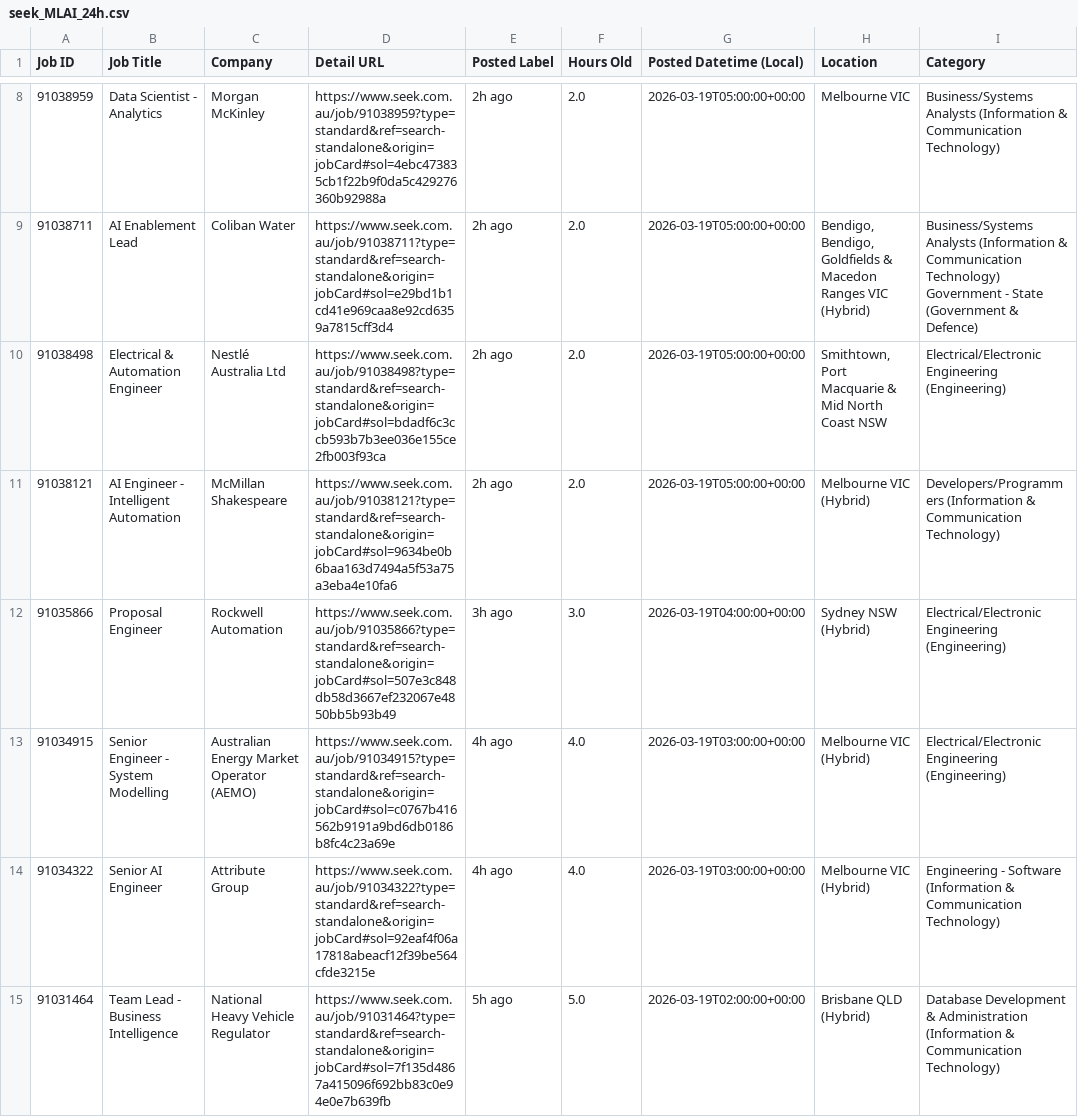
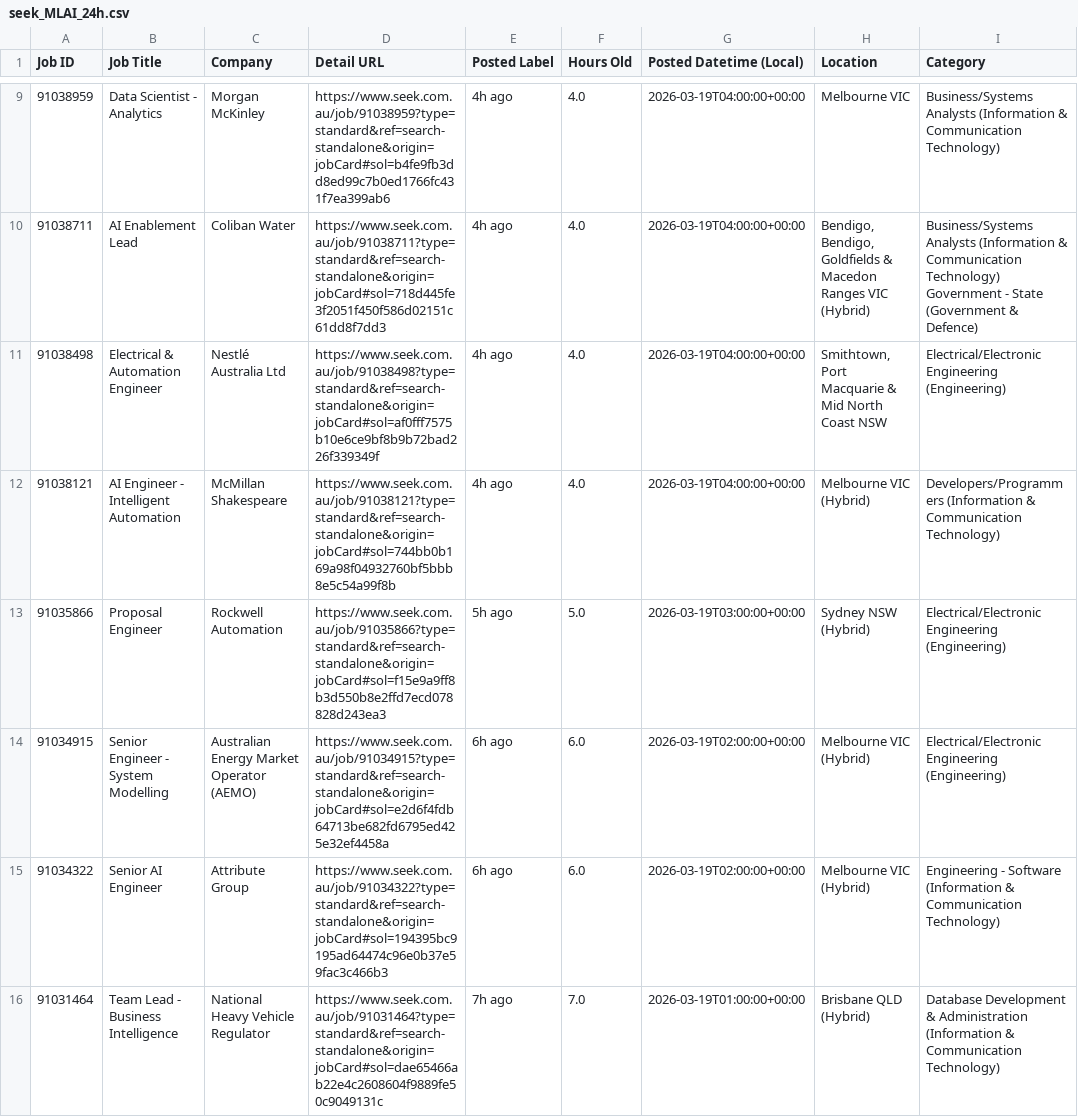
Before and after one commit to TIMXSHI/JobScrapper_SEEK_BA.BI, a CSV file: seek_MLAI_24h.csv, drawn as a sheet; only a part is shown, gaps mark what is left out; addresses are those after the commit; the diff covers the shown part only; the diff names each change by its address in the sheet, - before the commit and + after, or states it on an @@ line.

```diff
--- a/seek_MLAI_24h.csv
+++ b/seek_MLAI_24h.csv
-D9 (Detail URL): https://www.seek.com.au/job/91038959?type=standard&ref=search-standalone&origin=jobCard#sol=4ebc473835cb1f22b9f0da5c429276360b92988a
+D9 (Detail URL): https://www.seek.com.au/job/91038959?type=standard&ref=search-standalone&origin=jobCard#sol=b4fe9fb3dd8ed99c7b0ed1766fc431f7ea399ab6
-E9:E12 (Posted Label): 2h ago
+E9:E12 (Posted Label): 4h ago
-F9:F12 (Hours Old): 2.0
+F9:F12 (Hours Old): 4.0
-G9:G12 (Posted Datetime (Local)): 2026-03-19T05:00:00+00:00
+G9:G12 (Posted Datetime (Local)): 2026-03-19T04:00:00+00:00
-D10 (Detail URL): https://www.seek.com.au/job/91038711?type=standard&ref=search-standalone&origin=jobCard#sol=e29bd1b1cd41e969caa8e92cd6359a7815cff3d4
+D10 (Detail URL): https://www.seek.com.au/job/91038711?type=standard&ref=search-standalone&origin=jobCard#sol=718d445fe3f2051f450f586d02151c61dd8f7dd3
-D11 (Detail URL): https://www.seek.com.au/job/91038498?type=standard&ref=search-standalone&origin=jobCard#sol=bdadf6c3ccb593b7b3ee036e155ce2fb003f93ca
+D11 (Detail URL): https://www.seek.com.au/job/91038498?type=standard&ref=search-standalone&origin=jobCard#sol=af0fff7575b10e6ce9bf8b9b72bad226f339349f
-D12 (Detail URL): https://www.seek.com.au/job/91038121?type=standard&ref=search-standalone&origin=jobCard#sol=9634be0b6baa163d7494a5f53a75a3eba4e10fa6
+D12 (Detail URL): https://www.seek.com.au/job/91038121?type=standard&ref=search-standalone&origin=jobCard#sol=744bb0b169a98f04932760bf5bbb8e5c54a99f8b
-D13 (Detail URL): https://www.seek.com.au/job/91035866?type=standard&ref=search-standalone&origin=jobCard#sol=507e3c848db58d3667ef232067e4850bb5b93b49
+D13 (Detail URL): https://www.seek.com.au/job/91035866?type=standard&ref=search-standalone&origin=jobCard#sol=f15e9a9ff8b3d550b8e2ffd7ecd078828d243ea3
-E13 (Posted Label): 3h ago
+E13 (Posted Label): 5h ago
-F13 (Hours Old): 3.0
+F13 (Hours Old): 5.0
-G13 (Posted Datetime (Local)): 2026-03-19T04:00:00+00:00
+G13 (Posted Datetime (Local)): 2026-03-19T03:00:00+00:00
-D14 (Detail URL): https://www.seek.com.au/job/91034915?type=standard&ref=search-standalone&origin=jobCard#sol=c0767b416562b9191a9bd6db0186b8fc4c23a69e
+D14 (Detail URL): https://www.seek.com.au/job/91034915?type=standard&ref=search-standalone&origin=jobCard#sol=e2d6f4fdb64713be682fd6795ed425e32ef4458a
-E14:E15 (Posted Label): 4h ago
+E14:E15 (Posted Label): 6h ago
-F14:F15 (Hours Old): 4.0
+F14:F15 (Hours Old): 6.0
-G14:G15 (Posted Datetime (Local)): 2026-03-19T03:00:00+00:00
+G14:G15 (Posted Datetime (Local)): 2026-03-19T02:00:00+00:00
-D15 (Detail URL): https://www.seek.com.au/job/91034322?type=standard&ref=search-standalone&origin=jobCard#sol=92eaf4f06a17818abeacf12f39be564cfde3215e
+D15 (Detail URL): https://www.seek.com.au/job/91034322?type=standard&ref=search-standalone&origin=jobCard#sol=194395bc9195ad64474c96e0b37e59fac3c466b3
-D16 (Detail URL): https://www.seek.com.au/job/91031464?type=standard&ref=search-standalone&origin=jobCard#sol=7f135d4867a415096f692bb83c0e94e0e7b639fb
+D16 (Detail URL): https://www.seek.com.au/job/91031464?type=standard&ref=search-standalone&origin=jobCard#sol=dae65466ab22e4c2608604f9889fe50c9049131c
-E16 (Posted Label): 5h ago
+E16 (Posted Label): 7h ago
-F16 (Hours Old): 5.0
+F16 (Hours Old): 7.0
-G16 (Posted Datetime (Local)): 2026-03-19T02:00:00+00:00
+G16 (Posted Datetime (Local)): 2026-03-19T01:00:00+00:00
```
Also changed, not shown: 1 added row and 66 edited cells elsewhere in this file, 1 other file.
